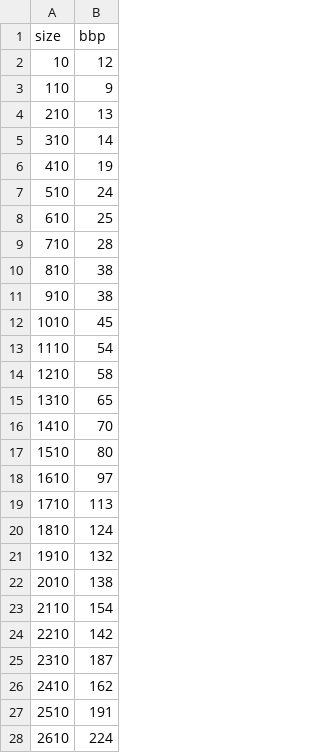
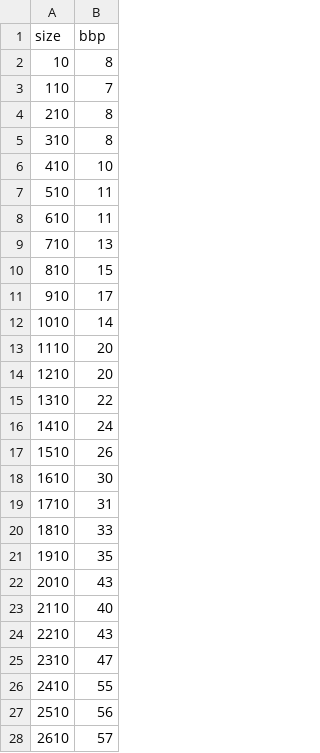
Before and after one commit to Loves-to-oop/cs516_project1_home, a CSV file: bbp_result.csv, drawn as a sheet; only a part is shown; the diff covers the shown part only.

```diff
--- a/bbp_result.csv
+++ b/bbp_result.csv
@@ -1,28 +1,28 @@
 size, bbp
-10, 12
-110, 9
-210, 13
-310, 14
-410, 19
-510, 24
-610, 25
-710, 28
-810, 38
-910, 38
-1010, 45
-1110, 54
-1210, 58
-1310, 65
-1410, 70
-1510, 80
-1610, 97
-1710, 113
-1810, 124
-1910, 132
-2010, 138
-2110, 154
-2210, 142
-2310, 187
-2410, 162
-2510, 191
-2610, 224
+10, 8
+110, 7
+210, 8
+310, 8
+410, 10
+510, 11
+610, 11
+710, 13
+810, 15
+910, 17
+1010, 14
+1110, 20
+1210, 20
+1310, 22
+1410, 24
+1510, 26
+1610, 30
+1710, 31
+1810, 33
+1910, 35
+2010, 43
+2110, 40
+2210, 43
+2310, 47
+2410, 55
+2510, 56
+2610, 57
```
Also changed, not shown: 67 added rows and 6 edited cells elsewhere in this file, bbs_result.csv, msp_w_for.csv, 9 other files.
